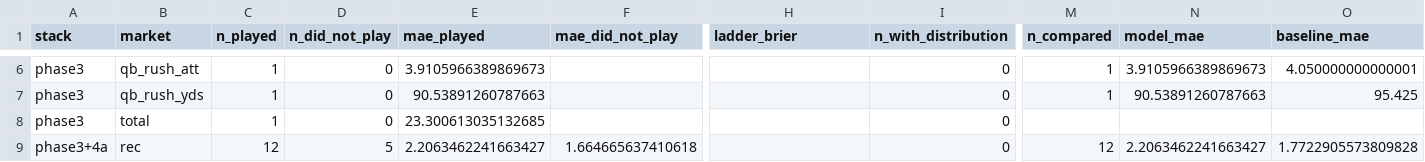
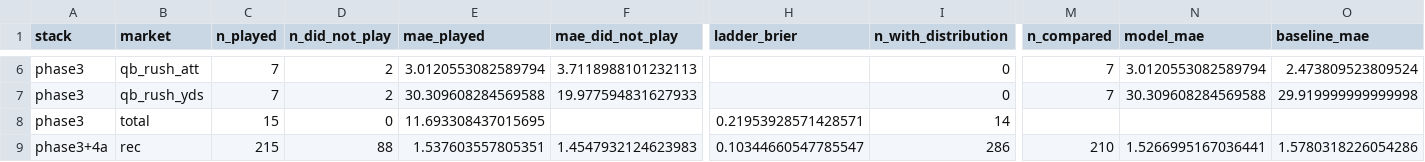
Before and after one commit to Lgulle1/Script-the-slate, a CSV file: records/graded/graded_summary.csv, drawn as a sheet; only a part is shown, gaps mark what is left out; the diff covers the shown part only; the diff names each change by its address in the sheet, - before the commit and + after, or states it on an @@ line.

```diff
--- a/records/graded/graded_summary.csv
+++ b/records/graded/graded_summary.csv
-C6:C7 (n_played): 1
+C6:C7 (n_played): 7
-D6:D7 (n_did_not_play): 0
+D6:D7 (n_did_not_play): 2
-E6 (mae_played): 3.9105966389869673
+E6 (mae_played): 3.0120553082589794
-F6 (mae_did_not_play): (empty)
+F6 (mae_did_not_play): 3.7118988101232113
-M6:M7 (n_compared): 1
+M6:M7 (n_compared): 7
-N6 (model_mae): 3.9105966389869673
+N6 (model_mae): 3.0120553082589794
-O6 (baseline_mae): 4.050000000000001
+O6 (baseline_mae): 2.473809523809524
-E7 (mae_played): 90.53891260787663
+E7 (mae_played): 30.309608284569588
-F7 (mae_did_not_play): (empty)
+F7 (mae_did_not_play): 19.977594831627933
-N7 (model_mae): 90.53891260787663
+N7 (model_mae): 30.309608284569588
-O7 (baseline_mae): 95.425
+O7 (baseline_mae): 29.919999999999998
-C8 (n_played): 1
+C8 (n_played): 15
-E8 (mae_played): 23.300613035132685
+E8 (mae_played): 11.693308437015695
-H8 (ladder_brier): (empty)
+H8 (ladder_brier): 0.21953928571428571
-I8 (n_with_distribution): 0
+I8 (n_with_distribution): 14
-C9 (n_played): 12
+C9 (n_played): 215
-D9 (n_did_not_play): 5
+D9 (n_did_not_play): 88
-E9 (mae_played): 2.2063462241663427
+E9 (mae_played): 1.537603557805351
-F9 (mae_did_not_play): 1.664665637410618
+F9 (mae_did_not_play): 1.4547932124623983
-H9 (ladder_brier): (empty)
+H9 (ladder_brier): 0.10344660547785547
-I9 (n_with_distribution): 0
+I9 (n_with_distribution): 286
-M9 (n_compared): 12
+M9 (n_compared): 210
-N9 (model_mae): 2.2063462241663427
+N9 (model_mae): 1.5266995167036441
-O9 (baseline_mae): 1.7722905573809828
+O9 (baseline_mae): 1.5780318226054286
```
Also changed, not shown: 99 edited cells elsewhere in this file, 1 other file.
